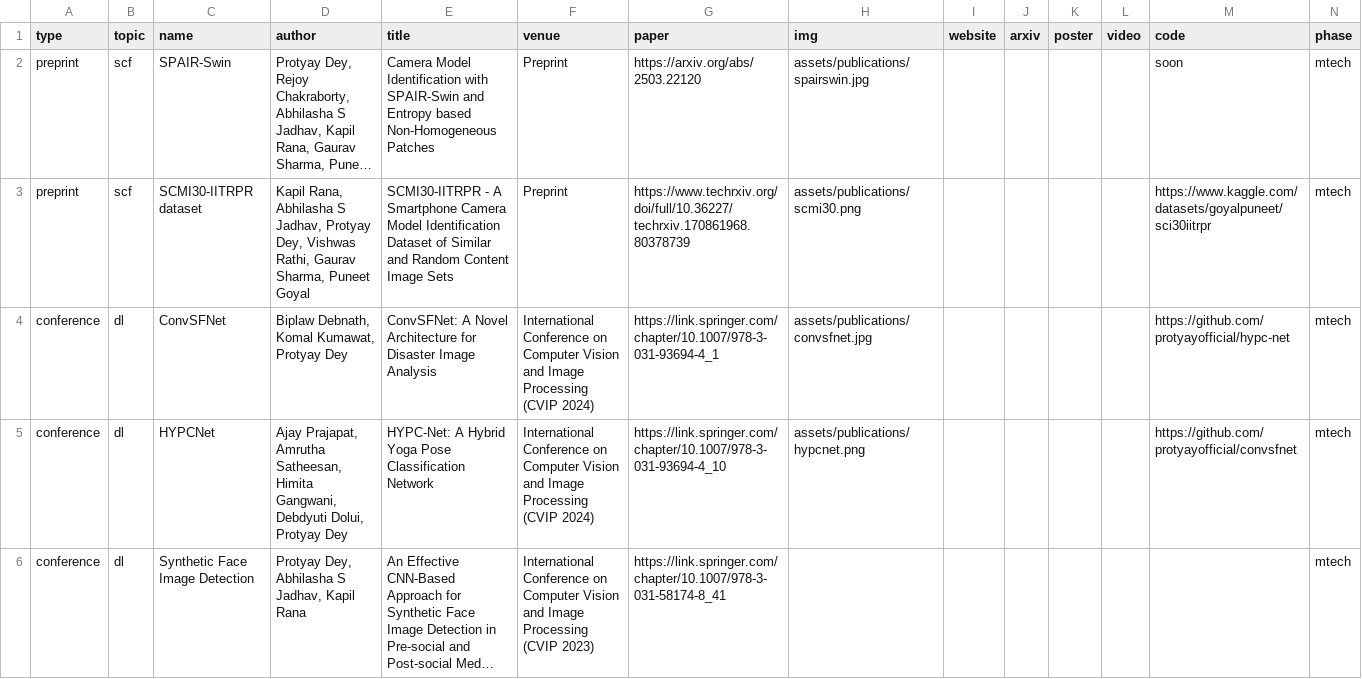
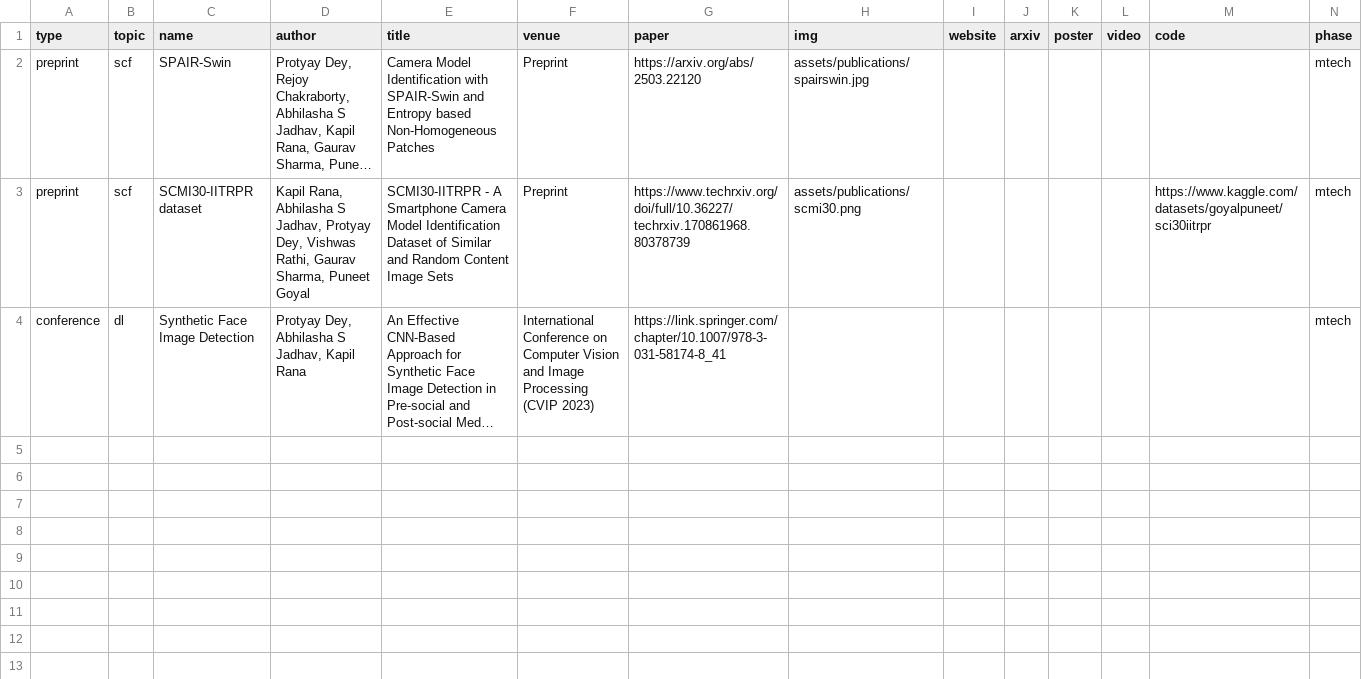
Before and after one commit to protyayofficial/protyayofficial.github.io, a CSV file: _data/publications.csv, drawn as a sheet; long unchanged cells end in …; the diff names each change by its address in the sheet, - before the commit and + after, or states it on an @@ line.

Commit message:
Update portfolio research and publications

```diff
--- a/_data/publications.csv
+++ b/_data/publications.csv
-M2 (code): soon
+M2 (code): (empty)
-row 4: conference | dl | ConvSFNet | Biplaw Debnath, Komal Kumawat, Protyay Dey | ConvSFNet: A Novel Architecture for Disaster Image Analysis | International Conference on Computer Vision and Image Processing (CVIP 2024) | https://link.springer.com/chapter/10.1007/978-3-031-93694-4_1 | assets/publications/convsfnet.jpg |  |  |  |  | https://github.com/protyayofficial/hypc-net | mtech
-row 5: conference | dl | HYPCNet | Ajay Prajapat, Amrutha Satheesan, Himita Gangwani, Debdyuti Dolui, Protyay Dey | HYPC-Net: A Hybrid Yoga Pose Classification Network | International Conference on Computer Vision and Image Processing (CVIP 2024) | https://link.springer.com/chapter/10.1007/978-3-031-93694-4_10 | assets/publications/hypcnet.png |  |  |  |  | https://github.com/protyayofficial/convsfnet | mtech
```
Also changed, not shown: _data/news.csv, 4 other files.
